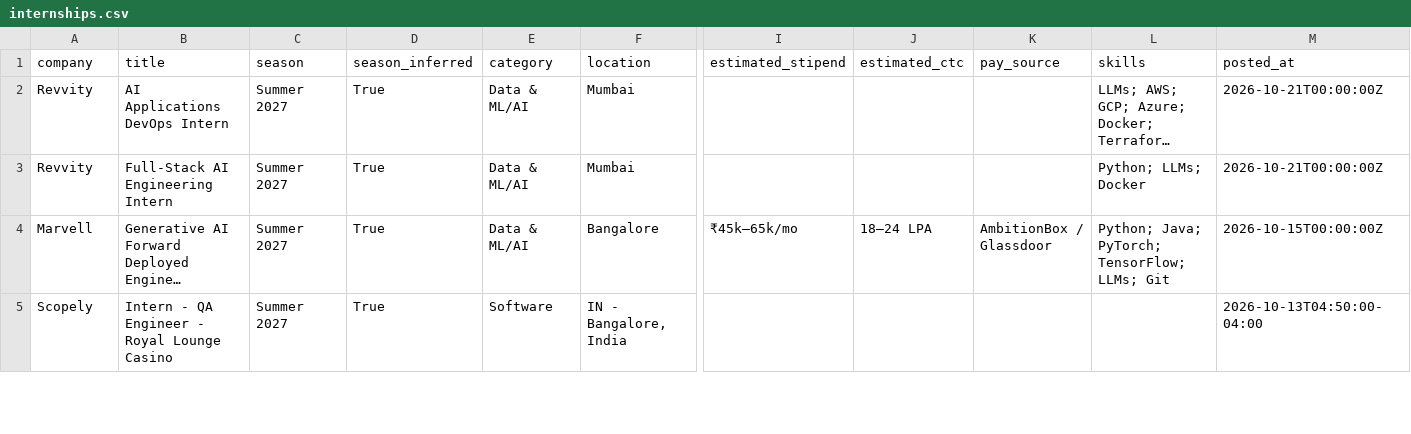
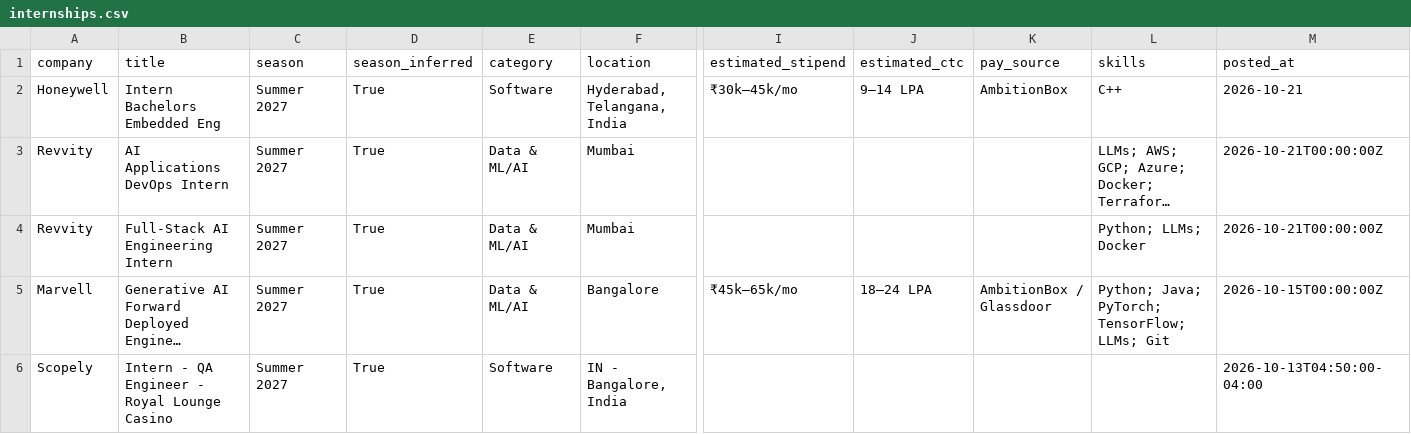
Before and after one commit to 10vulture1005/inter-scraper-engine, a CSV file: data/internships.csv, drawn as a sheet; only a part is shown, gaps mark what is left out; long unchanged cells end in …; rows hold the shown columns only; the diff names each change by its address in the sheet, - before the commit and + after, or states it on an @@ line.

Commit message:
chore: update internships (2026-10-21 15:51 UTC)

```diff
--- a/data/internships.csv
+++ b/data/internships.csv
+row 2: Honeywell | Intern Bachelors Embedded Eng | Summer 2027 | True | Software | Hyderabad, Telangana, India | ₹30k–45k/mo | 9–14 LPA | AmbitionBox | C++ | 2026-10-21
```
Also changed, not shown: 14 other files.
